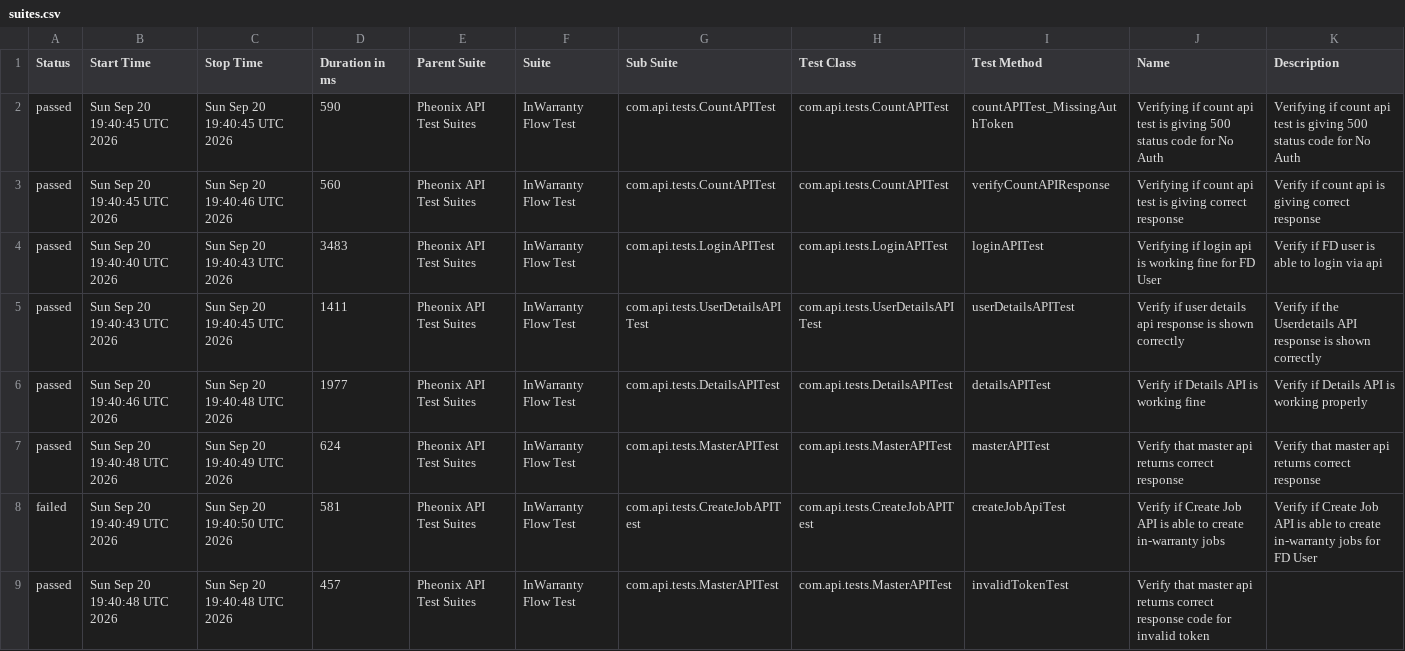
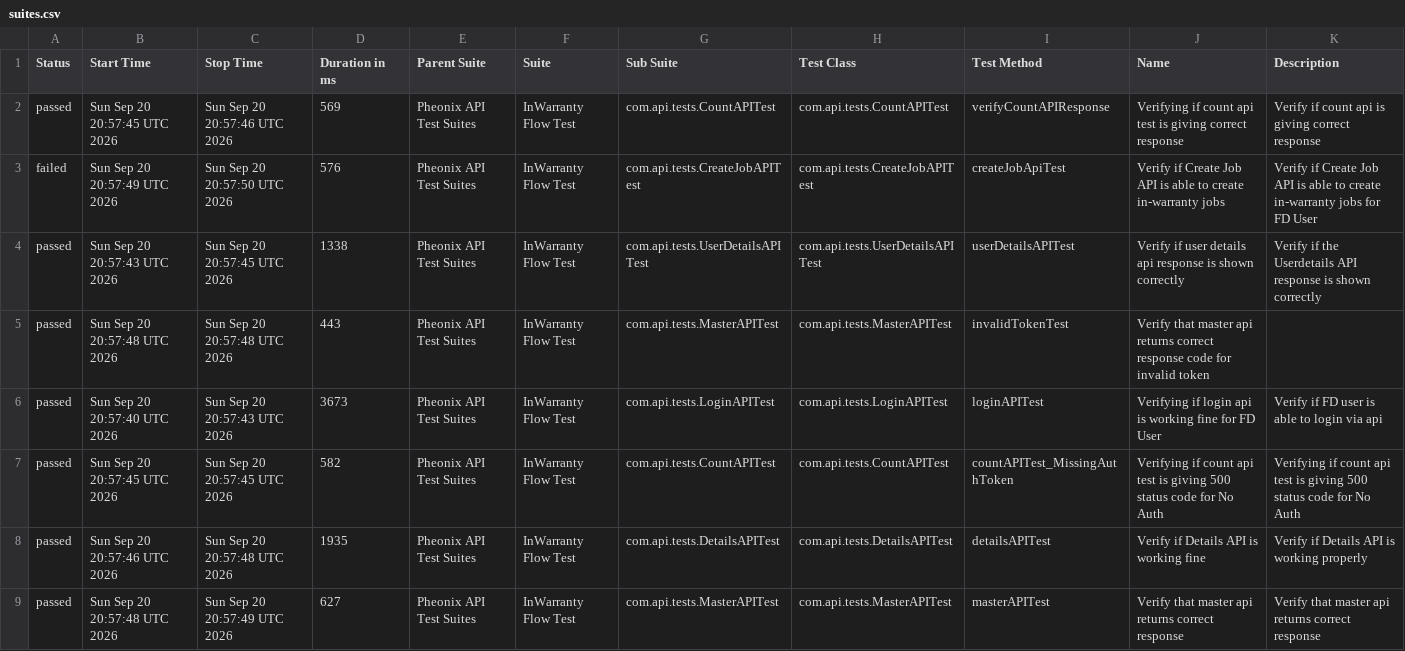
Before and after one commit to kstvds24/Phoenix-TestAutomationFrameWork, a CSV file: data/suites.csv, drawn as a sheet.

```diff
--- a/data/suites.csv
+++ b/data/suites.csv
@@ -1,9 +1,9 @@
 "Status","Start Time","Stop Time","Duration in ms","Parent Suite","Suite","Sub Suite","Test Class","Test Method","Name","Description"
-"passed","Sun Sep 20 19:40:45 UTC 2026","Sun Sep 20 19:40:45 UTC 2026","590","Pheonix API Test Suites","InWarranty Flow Test","com.api.tests.CountAPITest","com.api.tests.CountAPITest","countAPITest_MissingAuthToken","Verifying if count api test is giving 500 status code for No Auth","Verifying if count api test is giving 500 status code for No Auth"
-"passed","Sun Sep 20 19:40:45 UTC 2026","Sun Sep 20 19:40:46 UTC 2026","560","Pheonix API Test Suites","InWarranty Flow Test","com.api.tests.CountAPITest","com.api.tests.CountAPITest","verifyCountAPIResponse","Verifying if count api test is giving correct response","Verify if count api is giving correct response"
-"passed","Sun Sep 20 19:40:40 UTC 2026","Sun Sep 20 19:40:43 UTC 2026","3483","Pheonix API Test Suites","InWarranty Flow Test","com.api.tests.LoginAPITest","com.api.tests.LoginAPITest","loginAPITest","Verifying if login api is working fine for FD User","Verify if FD user is able to login via api"
-"passed","Sun Sep 20 19:40:43 UTC 2026","Sun Sep 20 19:40:45 UTC 2026","1411","Pheonix API Test Suites","InWarranty Flow Test","com.api.tests.UserDetailsAPITest","com.api.tests.UserDetailsAPITest","userDetailsAPITest","Verify if user details api response is shown correctly","Verify if the Userdetails API response is shown correctly"
-"passed","Sun Sep 20 19:40:46 UTC 2026","Sun Sep 20 19:40:48 UTC 2026","1977","Pheonix API Test Suites","InWarranty Flow Test","com.api.tests.DetailsAPITest","com.api.tests.DetailsAPITest","detailsAPITest","Verify if Details API is working fine","Verify if Details API is working properly"
-"passed","Sun Sep 20 19:40:48 UTC 2026","Sun Sep 20 19:40:49 UTC 2026","624","Pheonix API Test Suites","InWarranty Flow Test","com.api.tests.MasterAPITest","com.api.tests.MasterAPITest","masterAPITest","Verify that master api returns correct response","Verify that master api returns correct response"
-"failed","Sun Sep 20 19:40:49 UTC 2026","Sun Sep 20 19:40:50 UTC 2026","581","Pheonix API Test Suites","InWarranty Flow Test","com.api.tests.CreateJobAPITest","com.api.tests.CreateJobAPITest","createJobApiTest","Verify if Create Job API is able to create in-warranty jobs","Verify if Create Job API is able to create in-warranty jobs for FD User"
-"passed","Sun Sep 20 19:40:48 UTC 2026","Sun Sep 20 19:40:48 UTC 2026","457","Pheonix API Test Suites","InWarranty Flow Test","com.api.tests.MasterAPITest","com.api.tests.MasterAPITest","invalidTokenTest","Verify that master api returns correct response code for invalid token",""
+"passed","Sun Sep 20 20:57:45 UTC 2026","Sun Sep 20 20:57:46 UTC 2026","569","Pheonix API Test Suites","InWarranty Flow Test","com.api.tests.CountAPITest","com.api.tests.CountAPITest","verifyCountAPIResponse","Verifying if count api test is giving correct response","Verify if count api is giving correct response"
+"failed","Sun Sep 20 20:57:49 UTC 2026","Sun Sep 20 20:57:50 UTC 2026","576","Pheonix API Test Suites","InWarranty Flow Test","com.api.tests.CreateJobAPITest","com.api.tests.CreateJobAPITest","createJobApiTest","Verify if Create Job API is able to create in-warranty jobs","Verify if Create Job API is able to create in-warranty jobs for FD User"
+"passed","Sun Sep 20 20:57:43 UTC 2026","Sun Sep 20 20:57:45 UTC 2026","1338","Pheonix API Test Suites","InWarranty Flow Test","com.api.tests.UserDetailsAPITest","com.api.tests.UserDetailsAPITest","userDetailsAPITest","Verify if user details api response is shown correctly","Verify if the Userdetails API response is shown correctly"
+"passed","Sun Sep 20 20:57:48 UTC 2026","Sun Sep 20 20:57:48 UTC 2026","443","Pheonix API Test Suites","InWarranty Flow Test","com.api.tests.MasterAPITest","com.api.tests.MasterAPITest","invalidTokenTest","Verify that master api returns correct response code for invalid token",""
+"passed","Sun Sep 20 20:57:40 UTC 2026","Sun Sep 20 20:57:43 UTC 2026","3673","Pheonix API Test Suites","InWarranty Flow Test","com.api.tests.LoginAPITest","com.api.tests.LoginAPITest","loginAPITest","Verifying if login api is working fine for FD User","Verify if FD user is able to login via api"
+"passed","Sun Sep 20 20:57:45 UTC 2026","Sun Sep 20 20:57:45 UTC 2026","582","Pheonix API Test Suites","InWarranty Flow Test","com.api.tests.CountAPITest","com.api.tests.CountAPITest","countAPITest_MissingAuthToken","Verifying if count api test is giving 500 status code for No Auth","Verifying if count api test is giving 500 status code for No Auth"
+"passed","Sun Sep 20 20:57:46 UTC 2026","Sun Sep 20 20:57:48 UTC 2026","1935","Pheonix API Test Suites","InWarranty Flow Test","com.api.tests.DetailsAPITest","com.api.tests.DetailsAPITest","detailsAPITest","Verify if Details API is working fine","Verify if Details API is working properly"
+"passed","Sun Sep 20 20:57:48 UTC 2026","Sun Sep 20 20:57:49 UTC 2026","627","Pheonix API Test Suites","InWarranty Flow Test","com.api.tests.MasterAPITest","com.api.tests.MasterAPITest","masterAPITest","Verify that master api returns correct response","Verify that master api returns correct response"
```
Also changed, not shown: data/behaviors.csv, 48 other files.
